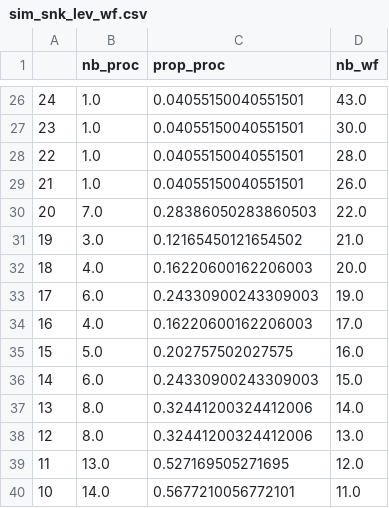
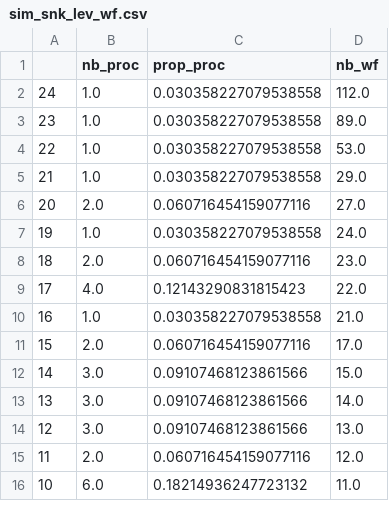
Before and after one commit to mdjaffardjy/Reuse_in_processes, a CSV file: csv/sim_snk_lev_wf.csv, drawn as a sheet; only a part is shown, gaps mark what is left out; the diff covers the shown part only.

```diff
--- a/csv/sim_snk_lev_wf.csv
+++ b/csv/sim_snk_lev_wf.csv
@@ -26,15 +2,15 @@
-24,1.0,0.04055150040551501,43.0
-23,1.0,0.04055150040551501,30.0
-22,1.0,0.04055150040551501,28.0
-21,1.0,0.04055150040551501,26.0
-20,7.0,0.28386050283860503,22.0
-19,3.0,0.12165450121654502,21.0
-18,4.0,0.16220600162206003,20.0
-17,6.0,0.24330900243309003,19.0
-16,4.0,0.16220600162206003,17.0
-15,5.0,0.202757502027575,16.0
-14,6.0,0.24330900243309003,15.0
-13,8.0,0.32441200324412006,14.0
-12,8.0,0.32441200324412006,13.0
-11,13.0,0.527169505271695,12.0
-10,14.0,0.5677210056772101,11.0
+24,1.0,0.030358227079538558,112.0
+23,1.0,0.030358227079538558,89.0
+22,1.0,0.030358227079538558,53.0
+21,1.0,0.030358227079538558,29.0
+20,2.0,0.060716454159077116,27.0
+19,1.0,0.030358227079538558,24.0
+18,2.0,0.060716454159077116,23.0
+17,4.0,0.12143290831815423,22.0
+16,1.0,0.030358227079538558,21.0
+15,2.0,0.060716454159077116,17.0
+14,3.0,0.09107468123861566,15.0
+13,3.0,0.09107468123861566,14.0
+12,3.0,0.09107468123861566,13.0
+11,2.0,0.060716454159077116,12.0
+10,6.0,0.18214936247723132,11.0
```
Also changed, not shown: 24 removed rows and 19 edited cells elsewhere in this file, csv/sim_nf_lev_nfc_wf.csv, csv/sim_nf_lev_non_nfc_wf.csv, 13 other files.
